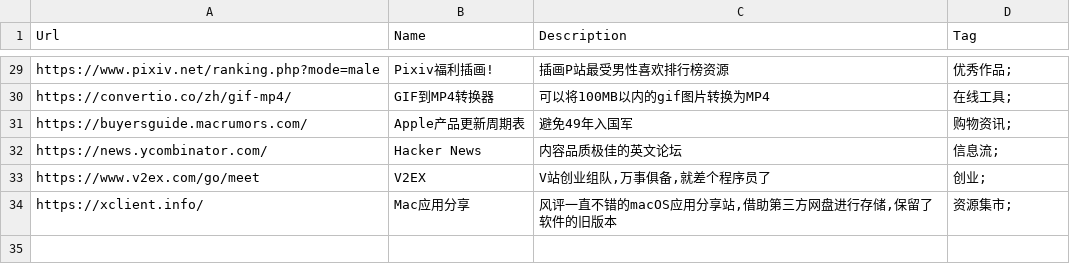
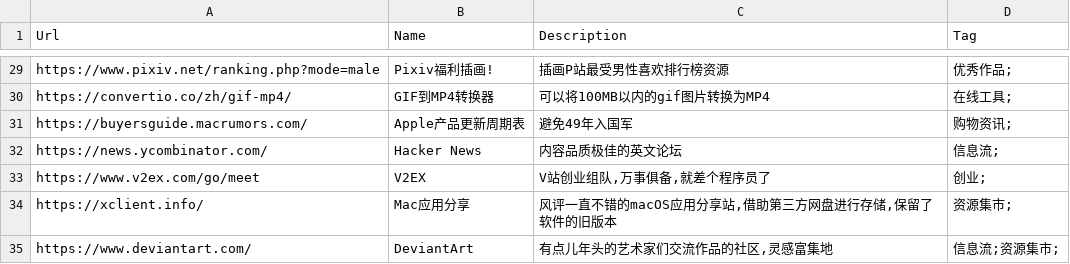
Before and after one commit to zhaoolee/ins, a CSV file: website_info.csv, drawn as a sheet; only a part is shown, gaps mark what is left out.

```diff
--- a/website_info.csv
+++ b/website_info.csv
@@ -34 +34,2 @@ Url,Name,Description,Tag
 "https://xclient.info/","Mac应用分享","风评一直不错的macOS应用分享站,借助第三方网盘进行存储,保留了软件的旧版本","资源集市;"
+"https://www.deviantart.com/","DeviantArt","有点儿年头的艺术家们交流作品的社区,灵感富集地","信息流;资源集市;"
```
Also changed, not shown: 1 other file.
